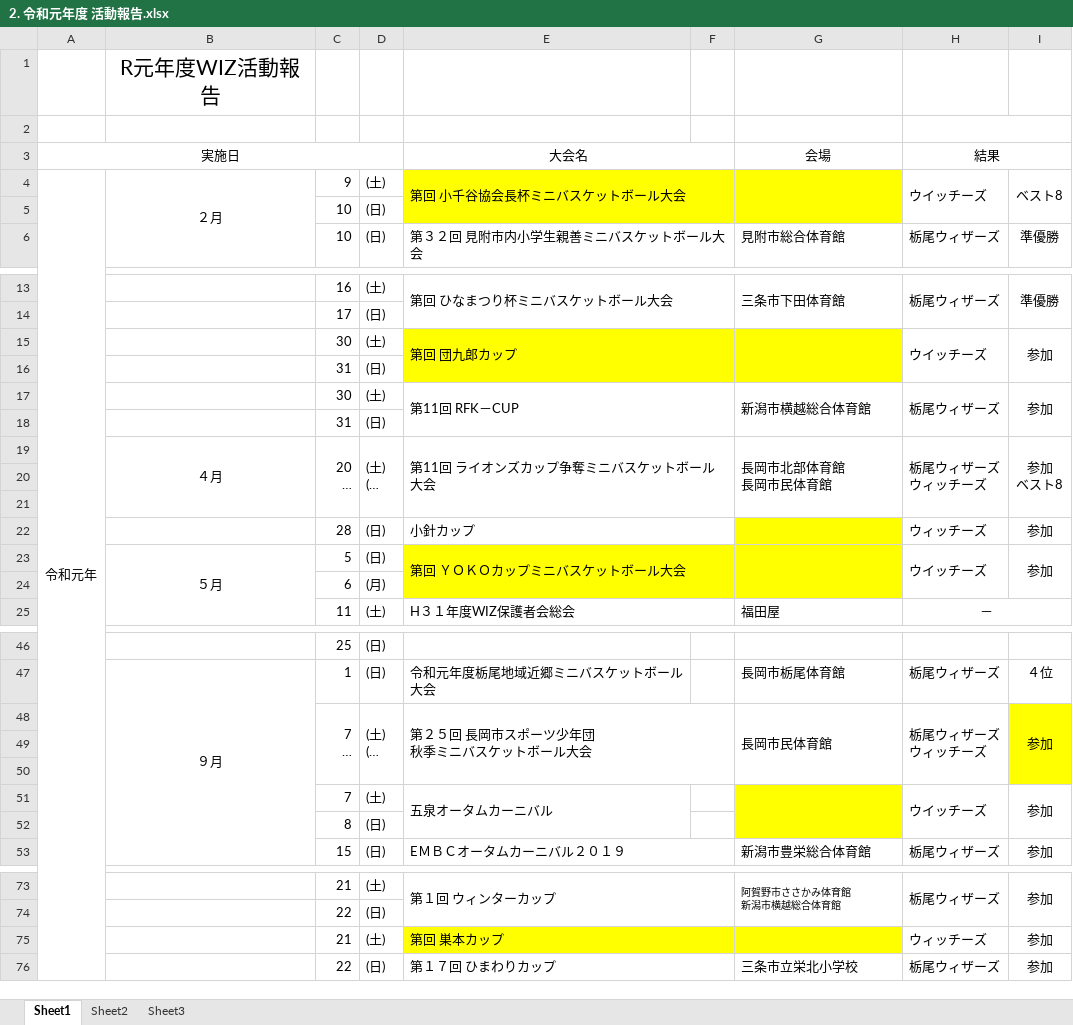
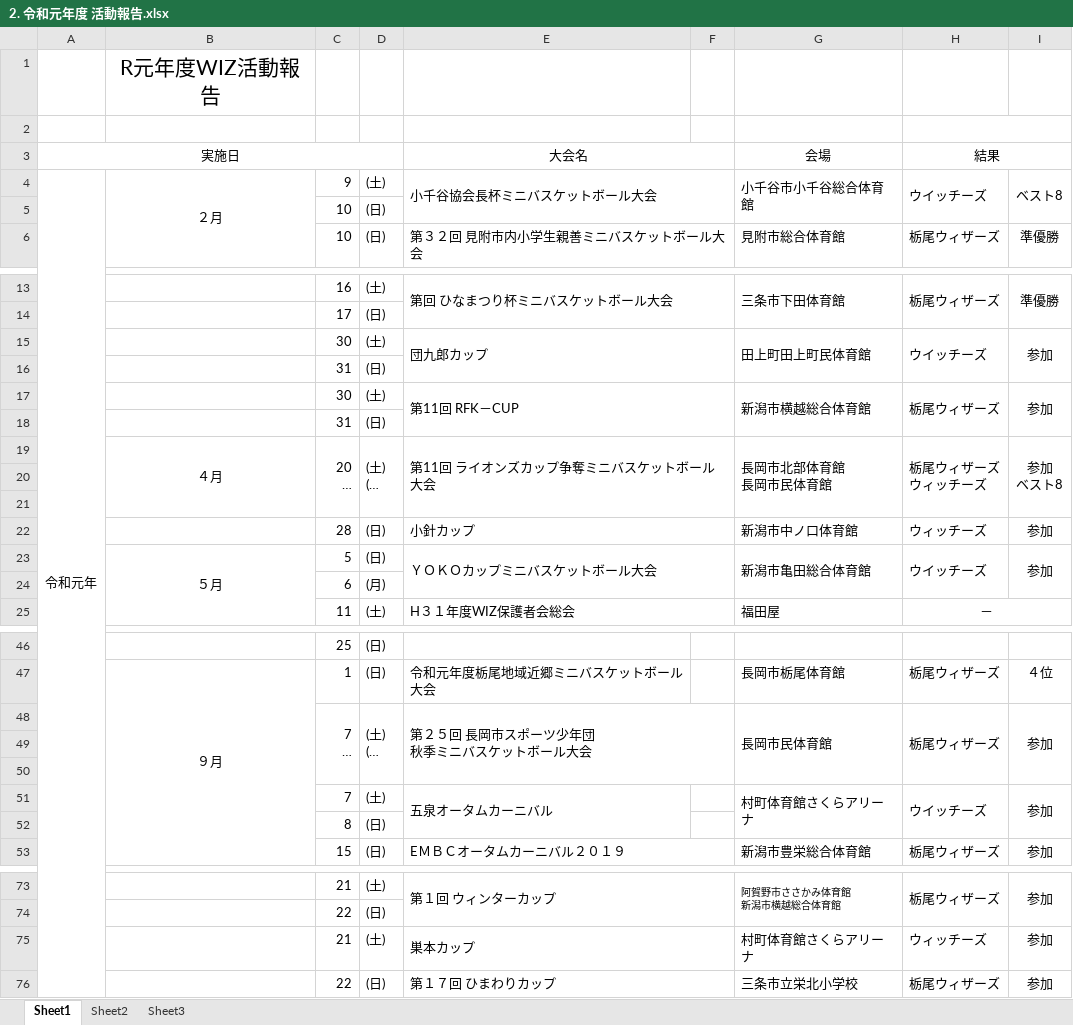
Before and after one commit to glambizm/wisusb, an Excel workbook: 平成31年度/04_総会資料/2. 令和元年度 活動報告.xlsx, sheet Sheet1, drawn as a sheet; only a part is shown, gaps mark what is left out; long unchanged cells end in …; values as stored, in another font and other column widths than the file's, no borders; ↵ is a line break in a cell; the diff covers the shown part only; the diff names each change by its address in the sheet, - before the commit and + after, or states it on an @@ line.

Commit message:
20200124-1

```diff
--- a/平成31年度/04_総会資料/2. 令和元年度 活動報告.xlsx (sheet Sheet1)
+++ b/平成31年度/04_総会資料/2. 令和元年度 活動報告.xlsx (sheet Sheet1)
-E4 (大会名): 第回 小千谷協会長杯ミニバスケットボール大会
+E4 (大会名): 小千谷協会長杯ミニバスケットボール大会
-E4:G5 fill: #FFFF00
+E4:G5 fill: none
-G4 (会場): (empty)
+G4 (会場): 小千谷市小千谷総合体育館
-E15 (大会名): 第回 団九郎カップ
+E15 (大会名): 団九郎カップ
-E15:G16 fill: #FFFF00
+E15:G16 fill: none
-G15 (会場): (empty)
+G15 (会場): 田上町田上町民体育館
-G22 (会場): (empty)
+G22 (会場): 新潟市中ノ口体育館
-G22 fill: #FFFF00
+G22 fill: none
-E23 (大会名): 第回 ＹＯＫＯカップミニバスケットボール大会
+E23 (大会名): ＹＯＫＯカップミニバスケットボール大会
-E23:G24 fill: #FFFF00
+E23:G24 fill: none
-G23 (会場): (empty)
+G23 (会場): 新潟市亀田総合体育館
-H48 (結果): 栃尾ウィザーズ ↵ ウィッチーズ
+H48 (結果): 栃尾ウィザーズ
-I48:I50 fill: #FFFF00
+I48:I50 fill: none
-G51 (会場): (empty)
+G51 (会場): 村町体育館さくらアリーナ
-G51:G52 fill: #FFFF00
+G51:G52 fill: none
-E75 (大会名): 第回 巣本カップ
+E75 (大会名): 巣本カップ
-E75:G75 fill: #FFFF00
+E75:G75 fill: none
-G75 (会場): (empty)
+G75 (会場): 村町体育館さくらアリーナ
```
Also changed, not shown: 2 edited cells and cell formats elsewhere in this sheet.
